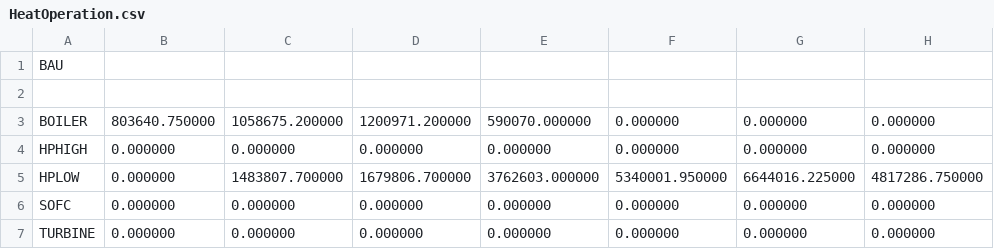
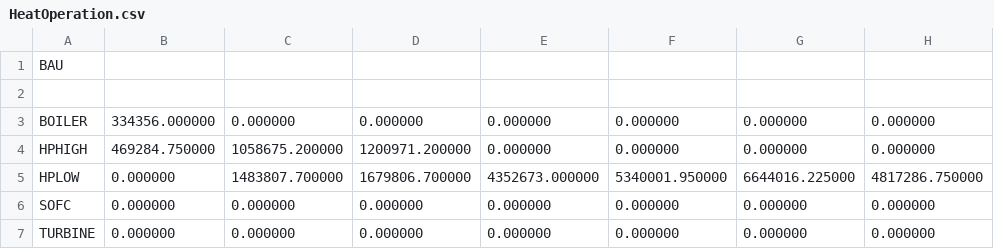
Before and after one commit to vsmet/ModAndOptOfEnergySystems, a CSV file: EmissionOptimised/EmissionOpt_EXCEL/HeatOperation.csv, drawn as a sheet; only a part is shown; the diff names each change by its address in the sheet, - before the commit and + after, or states it on an @@ line.

```diff
--- a/EmissionOptimised/EmissionOpt_EXCEL/HeatOperation.csv
+++ b/EmissionOptimised/EmissionOpt_EXCEL/HeatOperation.csv
-B3: 803640.750000
+B3: 334356.000000
-C3: 1058675.200000
+C3: 0.000000
-D3: 1200971.200000
+D3: 0.000000
-E3: 590070.000000
+E3: 0.000000
-B4: 0.000000
+B4: 469284.750000
-C4: 0.000000
+C4: 1058675.200000
-D4: 0.000000
+D4: 1200971.200000
-E5: 3762603.000000
+E5: 4352673.000000
```
Also changed, not shown: EmissionOptimised/EmissionOpt_EXCEL/Costs.csv, EmissionOptimised/EmissionOpt_EXCEL/ElecBuySell.csv, 23 other files.
